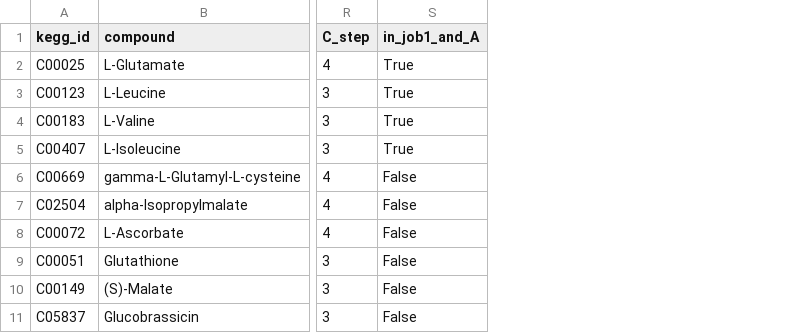
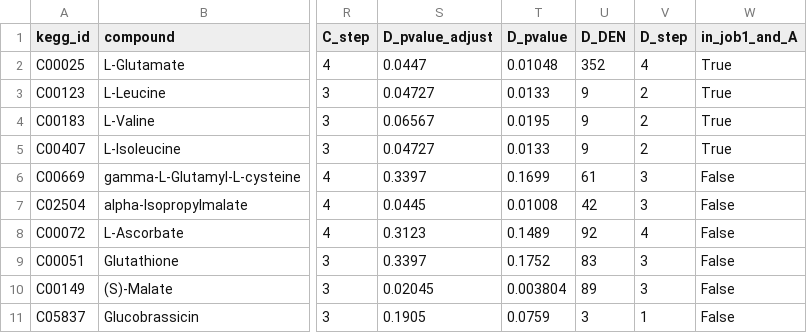
Before and after one commit to dr-richard-barker/spaceflight-metabolism-natural-variation, a TSV file: results/tables/T05_paintomics_hubs.tsv, drawn as a sheet; only a part is shown, gaps mark what is left out; the diff names each change by its address in the sheet, - before the commit and + after, or states it on an @@ line.

```diff
--- a/results/tables/T05_paintomics_hubs.tsv
+++ b/results/tables/T05_paintomics_hubs.tsv
+column S (D_pvalue_adjust), rows 2-11: 0.0447 | 0.04727 | 0.06567 | 0.04727 | 0.3397 | 0.0445 | 0.3123 | 0.3397 | 0.02045 | 0.1905
+column T (D_pvalue), rows 2-11: 0.01048 | 0.0133 | 0.0195 | 0.0133 | 0.1699 | 0.01008 | 0.1489 | 0.1752 | 0.003804 | 0.0759
+column U (D_DEN), rows 2-11: 352 | 9 | 9 | 9 | 61 | 42 | 92 | 83 | 89 | 3
+column V (D_step), rows 2-11: 4 | 2 | 2 | 2 | 3 | 3 | 4 | 3 | 3 | 1
```
Also changed, not shown: results/tables/T06_layer_matching.tsv, results/tables/T07_paintomics_summary.tsv, 13 other files.
